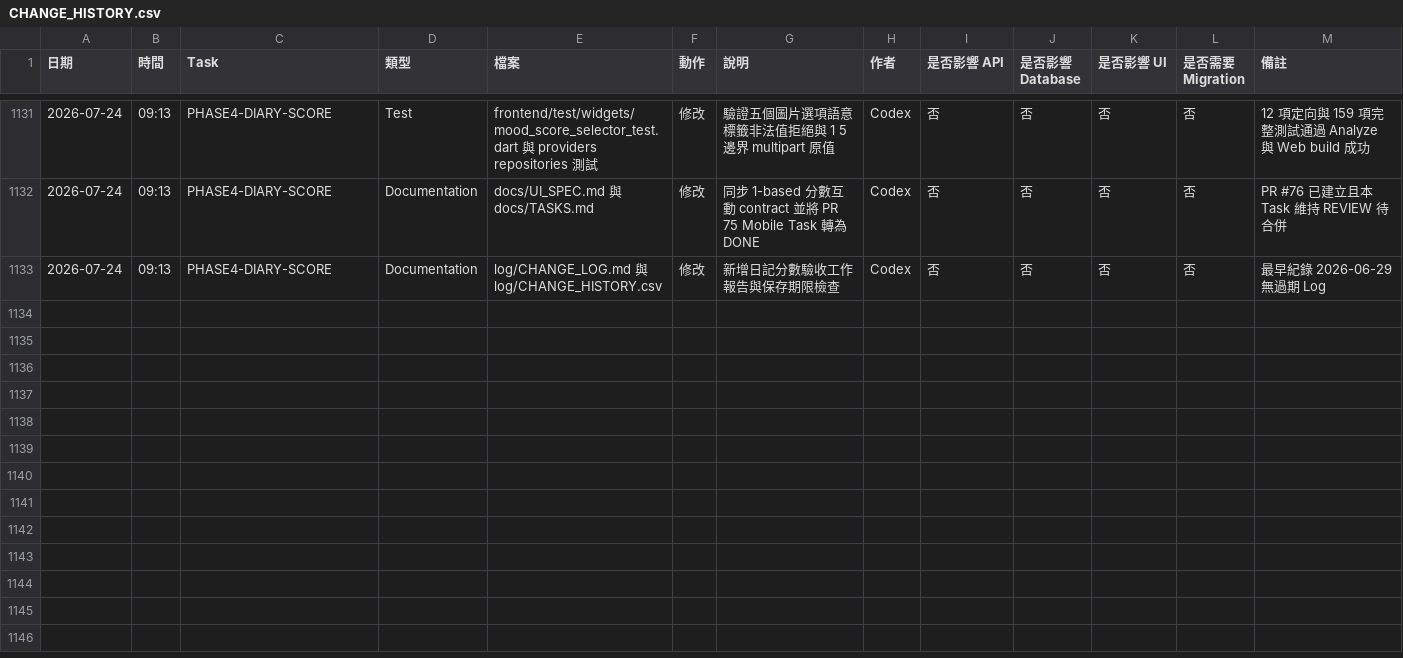
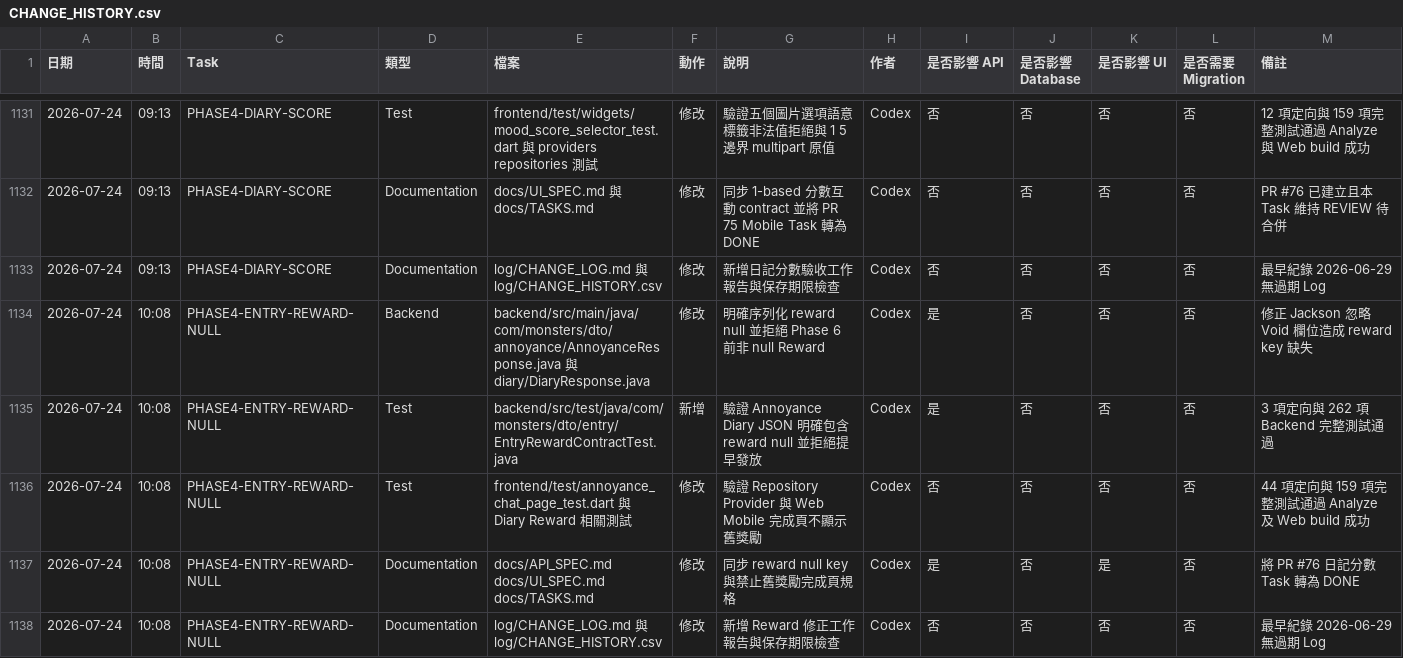
Before and after one commit to LinWeiChun/monsters, a CSV file: log/CHANGE_HISTORY.csv, drawn as a sheet; only a part is shown, gaps mark what is left out.

Commit message:
fix(entry): preserve null reward contract

```diff
--- a/log/CHANGE_HISTORY.csv
+++ b/log/CHANGE_HISTORY.csv
@@ -1133 +1133,6 @@
 2026-07-24,09:13,PHASE4-DIARY-SCORE,Documentation,log/CHANGE_LOG.md 與 log/CHANGE_HISTORY.csv,修改,新增日記分數驗收工作報告與保存期限檢查,Codex,否,否,否,否,最早紀錄 2026-06-29 無過期 Log
+2026-07-24,10:08,PHASE4-ENTRY-REWARD-NULL,Backend,backend/src/main/java/com/monsters/dto/annoyance/AnnoyanceResponse.java 與 diary/DiaryResponse.java,修改,明確序列化 reward null 並拒絕 Phase 6 前非 null Reward,Codex,是,否,否,否,修正 Jackson 忽略 Void 欄位造成 reward key 缺失
+2026-07-24,10:08,PHASE4-ENTRY-REWARD-NULL,Test,backend/src/test/java/com/monsters/dto/entry/EntryRewardContractTest.java,新增,驗證 Annoyance Diary JSON 明確包含 reward null 並拒絕提早發放,Codex,是,否,否,否,3 項定向與 262 項 Backend 完整測試通過
+2026-07-24,10:08,PHASE4-ENTRY-REWARD-NULL,Test,frontend/test/annoyance_chat_page_test.dart 與 Diary Reward 相關測試,修改,驗證 Repository Provider 與 Web Mobile 完成頁不顯示舊獎勵,Codex,否,否,否,否,44 項定向與 159 項完整測試通過 Analyze 及 Web build 成功
+2026-07-24,10:08,PHASE4-ENTRY-REWARD-NULL,Documentation,docs/API_SPEC.md docs/UI_SPEC.md docs/TASKS.md,修改,同步 reward null key 與禁止舊獎勵完成頁規格,Codex,是,否,是,否,將 PR #76 日記分數 Task 轉為 DONE
+2026-07-24,10:08,PHASE4-ENTRY-REWARD-NULL,Documentation,log/CHANGE_LOG.md 與 log/CHANGE_HISTORY.csv,修改,新增 Reward 修正工作報告與保存期限檢查,Codex,否,否,否,否,最早紀錄 2026-06-29 無過期 Log
```
Also changed, not shown: 11 other files.
